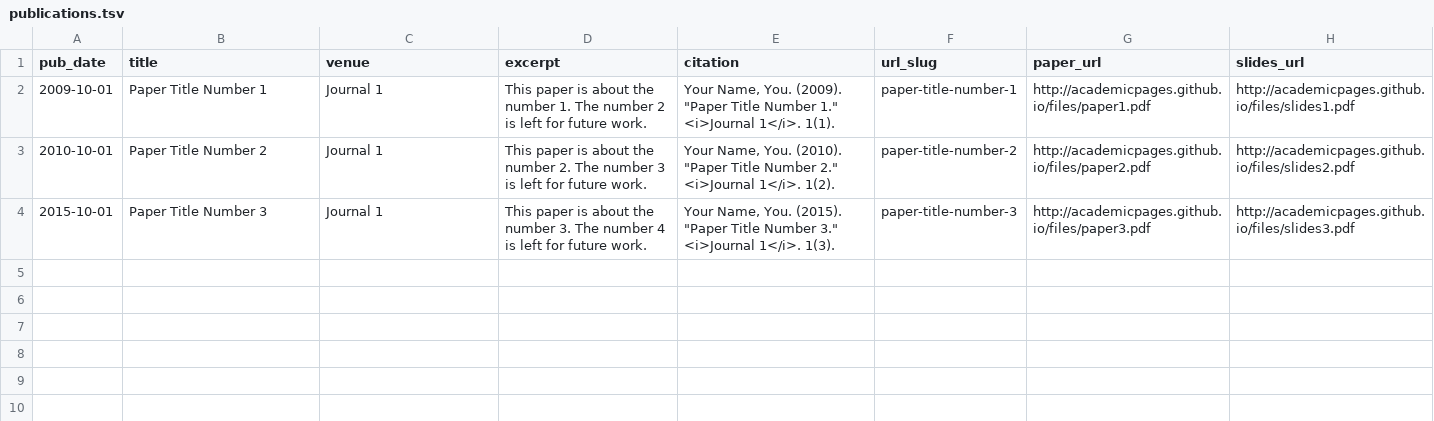
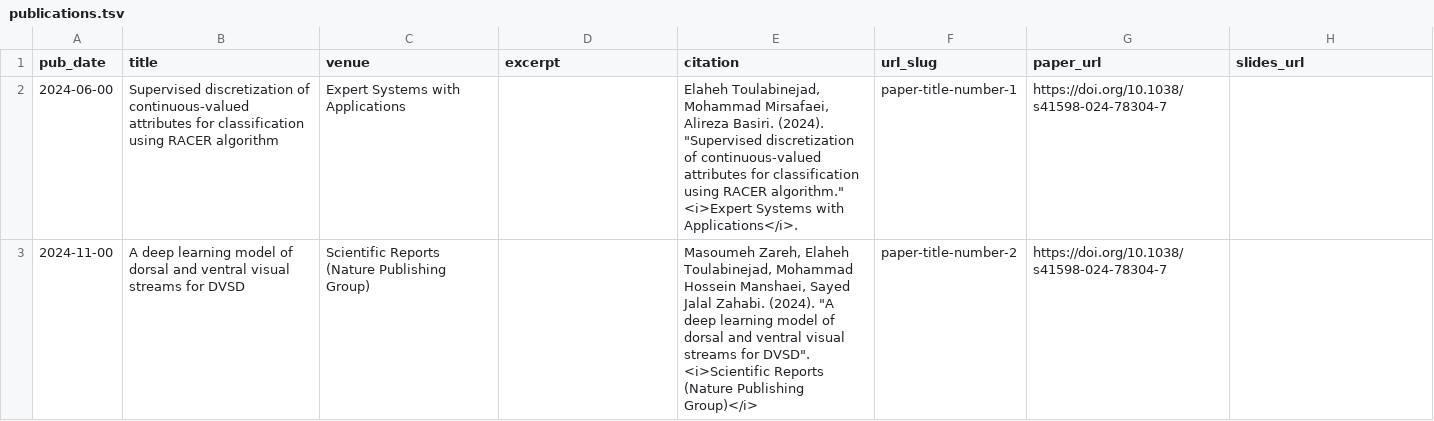
Before and after one commit to ellietoulabi/ellietoulabi.github.io, a TSV file: markdown_generator/publications.tsv, drawn as a sheet; removed rows and columns are numbered as before the commit, all else as after; the diff names each change by its address in the sheet, - before the commit and + after, or states it on an @@ line.

```diff
--- a/markdown_generator/publications.tsv
+++ b/markdown_generator/publications.tsv
-row 2: 2009-10-01 | Paper Title Number 1 | Journal 1 | This paper is about the number 1. The number 2 is left for future work. | Your Name, You. (2009). "Paper Title Number 1." <i>Journal 1</i>. 1(1). | paper-title-number-1 | http://academicpages.github.io/files/paper1.pdf | http://academicpages.github.io/files/slides1.pdf
-row 3: 2010-10-01 | Paper Title Number 2 | Journal 1 | This paper is about the number 2. The number 3 is left for future work. | Your Name, You. (2010). "Paper Title Number 2." <i>Journal 1</i>. 1(2). | paper-title-number-2 | http://academicpages.github.io/files/paper2.pdf | http://academicpages.github.io/files/slides2.pdf
-row 4: 2015-10-01 | Paper Title Number 3 | Journal 1 | This paper is about the number 3. The number 4 is left for future work. | Your Name, You. (2015). "Paper Title Number 3." <i>Journal 1</i>. 1(3). | paper-title-number-3 | http://academicpages.github.io/files/paper3.pdf | http://academicpages.github.io/files/slides3.pdf
+row 2: 2024-06-00 | Supervised discretization of continuous-valued attributes for classification using RACER algorithm | Expert Systems with Applications |  | Elaheh Toulabinejad, Mohammad Mirsafaei, Alireza Basiri. (2024). "Supervised discretization of continuous-valued attributes for classification using RACER algorithm." <i>Expert Systems with Applications</i>. | paper-title-number-1 | https://doi.org/10.1038/s41598-024-78304-7
+row 3: 2024-11-00 | A deep learning model of dorsal and ventral visual streams for DVSD | Scientific Reports (Nature Publishing Group) |  | Masoumeh Zareh, Elaheh Toulabinejad, Mohammad Hossein Manshaei, Sayed Jalal Zahabi. (2024). "A deep learning model of dorsal and ventral visual streams for DVSD". <i>Scientific Reports (Nature Publishing Group)</i> | paper-title-number-2 | https://doi.org/10.1038/s41598-024-78304-7
```
Also changed, not shown: 6 other files.
